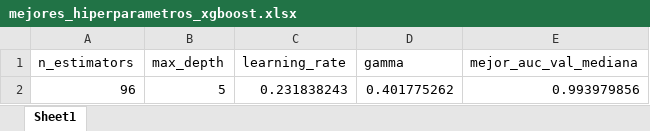
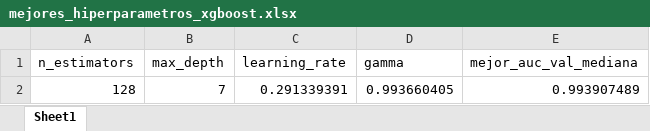
Before and after one commit to Patricio2213/Deteccion_fraude_con_tarjeta_de_credito, an Excel workbook: mejores_hiperparametros_xgboost.xlsx, sheet Sheet1, drawn as a sheet; values as stored, in another font and other column widths than the file's, no borders; removed rows and columns are numbered as before the commit, all else as after; the diff names each change by its address in the sheet, - before the commit and + after, or states it on an @@ line.

```diff
--- a/mejores_hiperparametros_xgboost.xlsx (sheet Sheet1)
+++ b/mejores_hiperparametros_xgboost.xlsx (sheet Sheet1)
-row 2: 96 | 5 | 0.231838243 | 0.401775262 | 0.993979856
+row 2: 128 | 7 | 0.291339391 | 0.993660405 | 0.993907489
```
Also changed, not shown: 1 other file.
